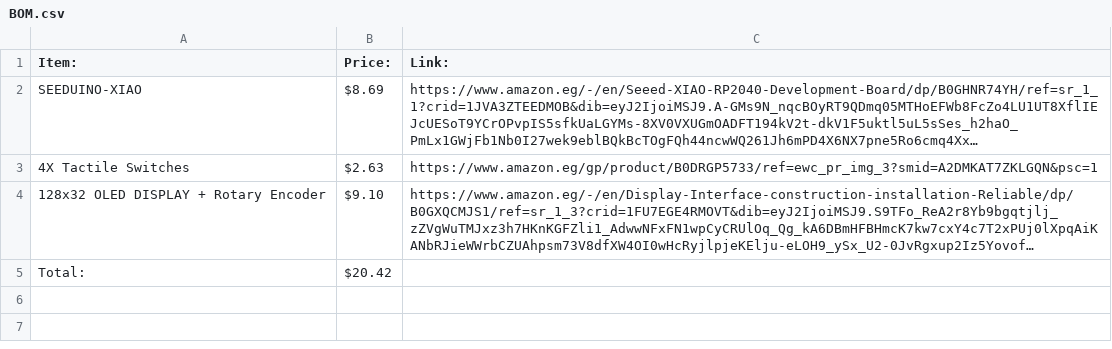
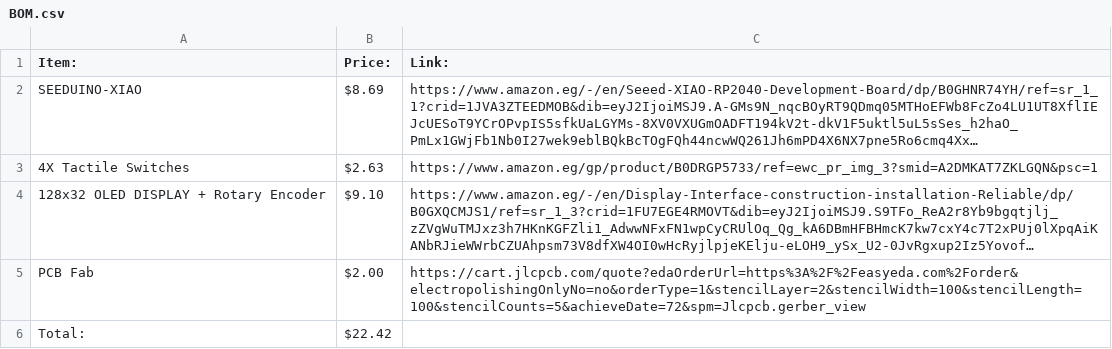
Before and after one commit to MustafaBioS/Macropad, a CSV file: docs/BOM.csv, drawn as a sheet; long unchanged cells end in …; addresses are those after the commit; the diff names each change by its address in the sheet, - before the commit and + after, or states it on an @@ line.

Commit message:
Update BOM.csv

```diff
--- a/docs/BOM.csv
+++ b/docs/BOM.csv
+row 5: PCB Fab | $2.00 | https://cart.jlcpcb.com/quote?edaOrderUrl=https%3A%2F%2Feasyeda.com%2Forder&electropolishingOnlyNo=no&orderType=1&stencilLayer=2&stencilWidth=100&stencilLength=100&stencilCounts=5&achieveDate=72&spm=Jlcpcb.gerber_view
-B6 (Price:): $20.42
+B6 (Price:): $22.42
```
